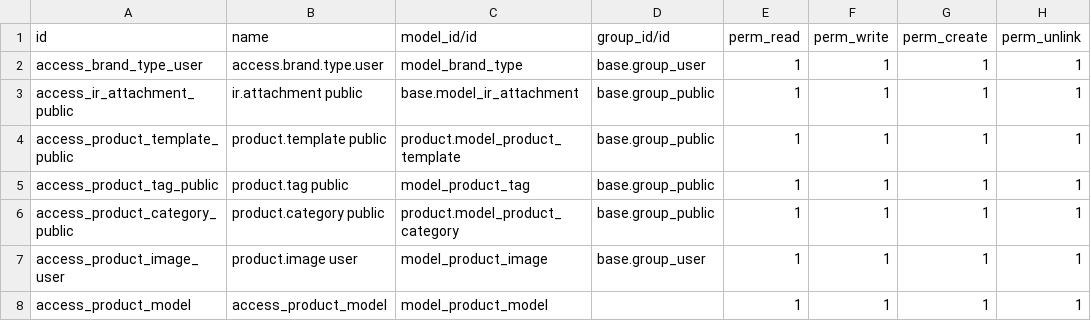
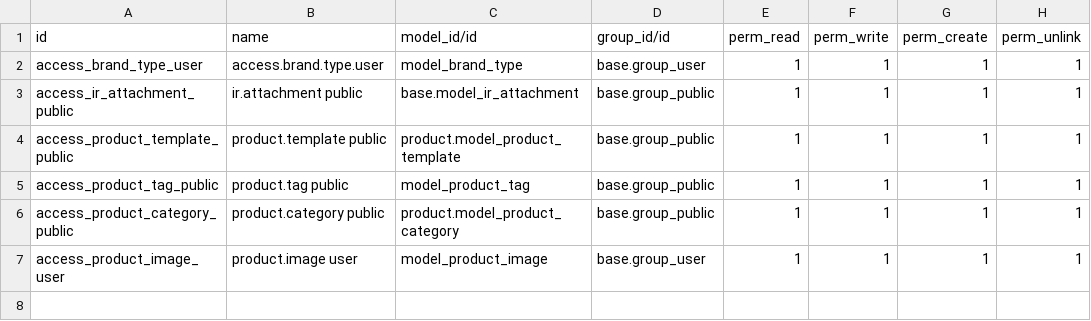
Before and after one commit to lytics-mx/Novusred, a CSV file: inventory_control/security/ir.model.access.csv, drawn as a sheet; the diff names each change by its address in the sheet, - before the commit and + after, or states it on an @@ line.

```diff
--- a/inventory_control/security/ir.model.access.csv
+++ b/inventory_control/security/ir.model.access.csv
-row 8: access_product_model | access_product_model | model_product_model |  | 1 | 1 | 1 | 1
```
Also changed, not shown: 4 other files.
